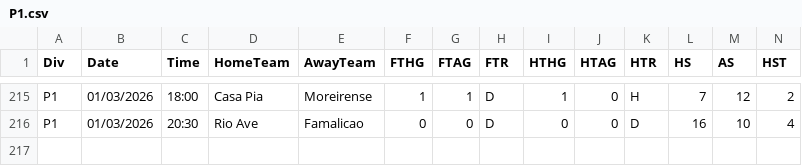
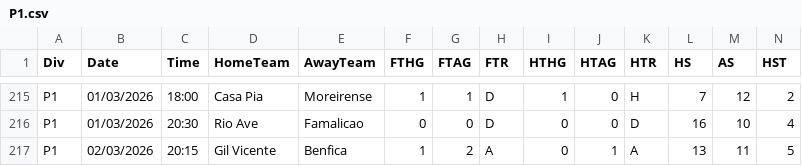
Before and after one commit to majoroka/sportBet-App, a CSV file: public/data/standings/P1.csv, drawn as a sheet; only a part is shown, gaps mark what is left out; rows hold the shown columns only; the diff names each change by its address in the sheet, - before the commit and + after, or states it on an @@ line.

```diff
--- a/public/data/standings/P1.csv
+++ b/public/data/standings/P1.csv
+row 217: P1 | 02/03/2026 | 20:15 | Gil Vicente | Benfica | 1 | 2 | A | 0 | 1 | A | 13 | 11 | 5
```
Also changed, not shown: public/data/standings/E1.csv, public/data/standings/F2.csv, 4 other files.
